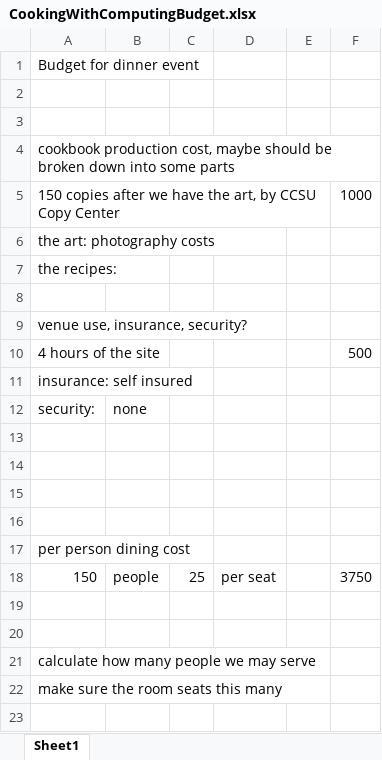
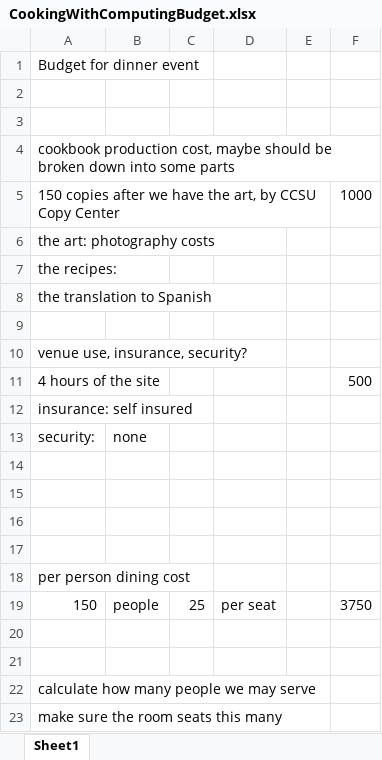
Before and after one commit to 2011FallUConnCSE2102/CookingWithGas, an Excel workbook: CookingWithComputingBudget.xlsx, sheet Sheet1, drawn as a sheet; values as stored, in another font and other column widths than the file's, no borders; the diff names each change by its address in the sheet, - before the commit and + after, or states it on an @@ line.

Commit message:
spanish translation

```diff
--- a/CookingWithComputingBudget.xlsx (sheet Sheet1)
+++ b/CookingWithComputingBudget.xlsx (sheet Sheet1)
+row 8: the translation to Spanish
```
